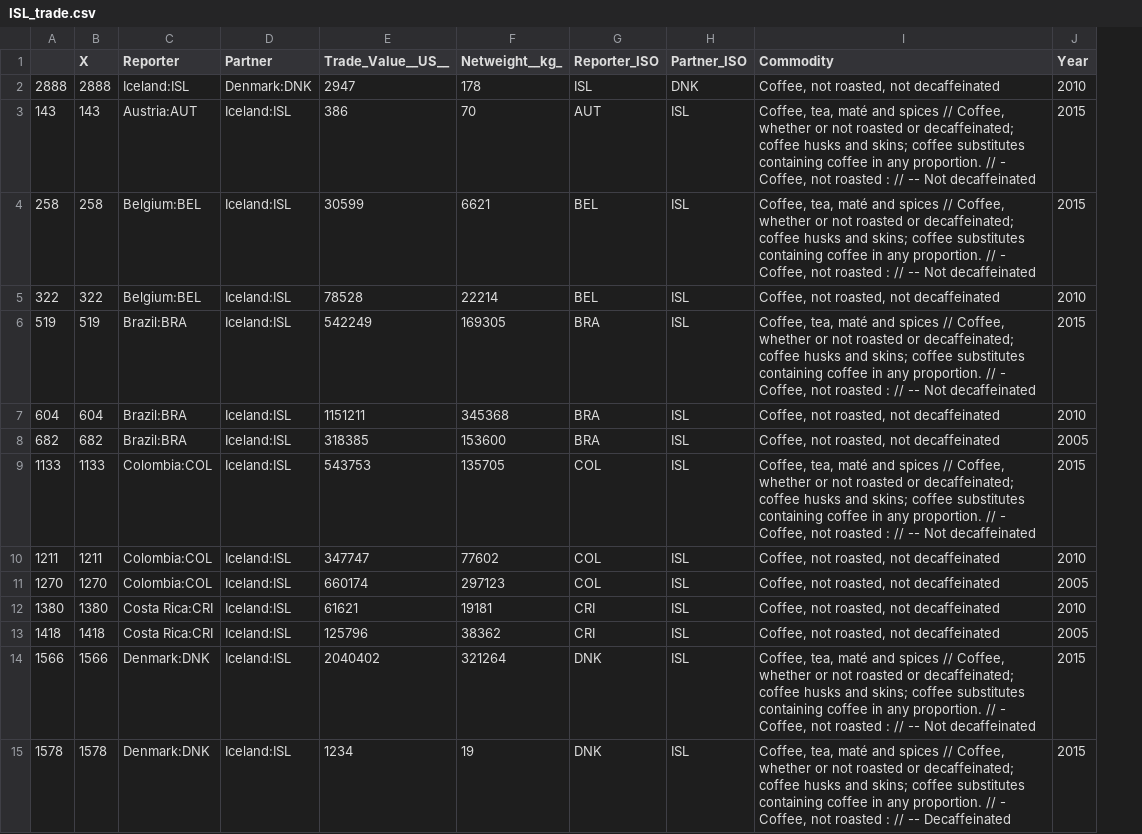
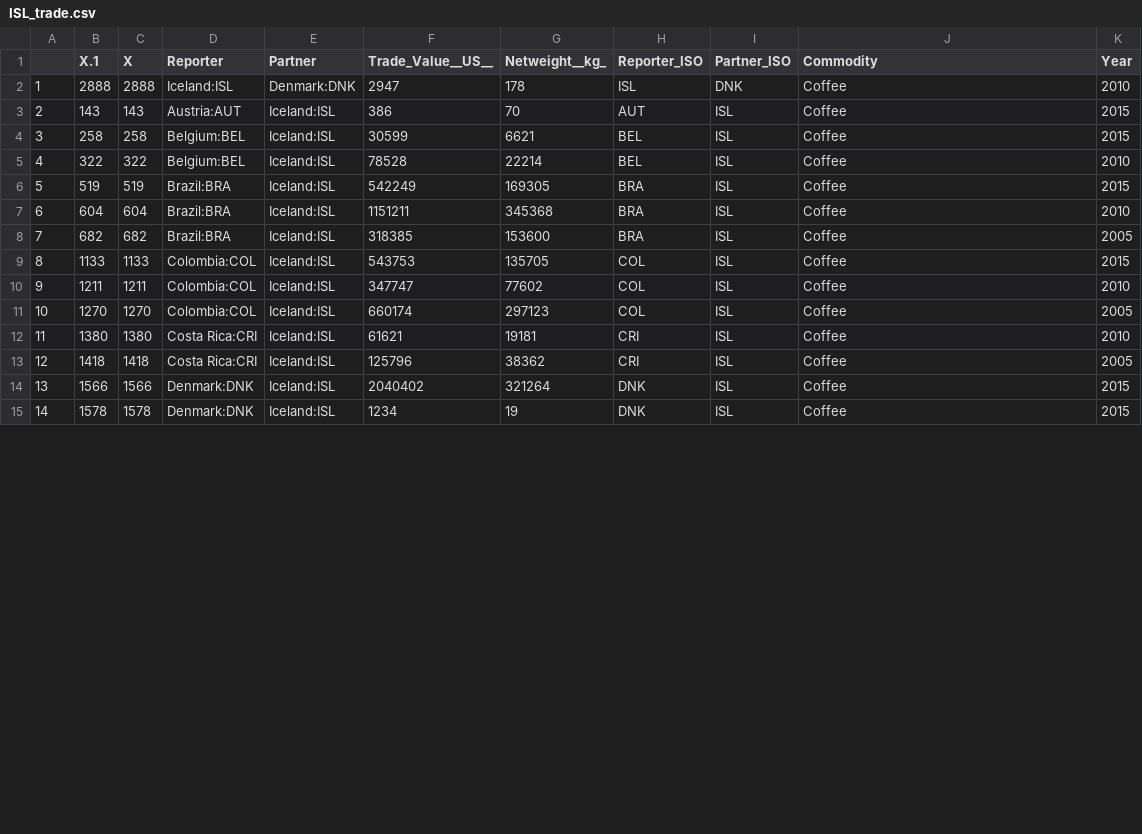
Before and after one commit to bendenis/CoffeeTradeNetworkProject, a CSV file: Ethiopia/ISL_trade.csv, drawn as a sheet; only a part is shown; addresses are those after the commit; the diff covers the shown part only; the diff names each change by its address in the sheet, - before the commit and + after, or states it on an @@ line.

```diff
--- a/Ethiopia/ISL_trade.csv
+++ b/Ethiopia/ISL_trade.csv
+column A, rows 2-15: 1 | 2 | 3 | 4 | 5 | 6 | 7 | 8 | 9 | 10 | 11 | 12 | 13 | 14
-B1: (empty)
+B1: X.1
-J2 (Commodity): Coffee, not roasted, not decaffeinated
+J2 (Commodity): Coffee
-J3:J4 (Commodity): Coffee, tea, maté and spices // Coffee, whether or not roasted or decaffeinated; coffee husks and skins; coffee substitutes containing coffee in any proportion. // - Coffee, not roasted : // -- Not decaffeinated
+J3:J4 (Commodity): Coffee
-J5 (Commodity): Coffee, not roasted, not decaffeinated
+J5 (Commodity): Coffee
-J6 (Commodity): Coffee, tea, maté and spices // Coffee, whether or not roasted or decaffeinated; coffee husks and skins; coffee substitutes containing coffee in any proportion. // - Coffee, not roasted : // -- Not decaffeinated
+J6 (Commodity): Coffee
-J7:J8 (Commodity): Coffee, not roasted, not decaffeinated
+J7:J8 (Commodity): Coffee
-J9 (Commodity): Coffee, tea, maté and spices // Coffee, whether or not roasted or decaffeinated; coffee husks and skins; coffee substitutes containing coffee in any proportion. // - Coffee, not roasted : // -- Not decaffeinated
+J9 (Commodity): Coffee
-J10:J13 (Commodity): Coffee, not roasted, not decaffeinated
+J10:J13 (Commodity): Coffee
-J14 (Commodity): Coffee, tea, maté and spices // Coffee, whether or not roasted or decaffeinated; coffee husks and skins; coffee substitutes containing coffee in any proportion. // - Coffee, not roasted : // -- Not decaffeinated
+J14 (Commodity): Coffee
-J15 (Commodity): Coffee, tea, maté and spices // Coffee, whether or not roasted or decaffeinated; coffee husks and skins; coffee substitutes containing coffee in any proportion. // - Coffee, not roasted : // -- Decaffeinated
+J15 (Commodity): Coffee
```
Also changed, not shown: 45 edited cells elsewhere in this file, 16 other files.
